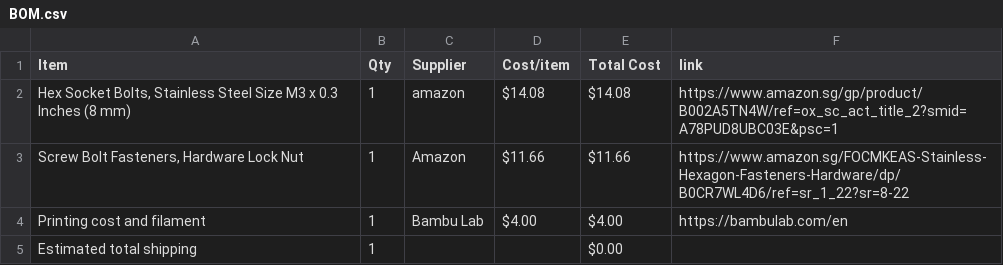
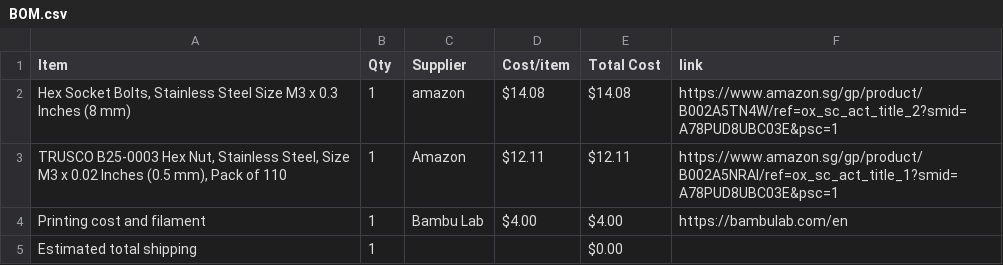
Before and after one commit to NZX37/savemythinkpad, a CSV file: BOM.csv, drawn as a sheet.

```diff
--- a/BOM.csv
+++ b/BOM.csv
@@ -2,3 +2,3 @@ Item,Qty,Supplier,Cost/item,Total Cost,link
 "Hex Socket Bolts, Stainless Steel Size M3 x 0.3 Inches (8 mm)",1,amazon,$14.08,$14.08,https://www.amazon.sg/gp/product/B002A5TN4W/ref=ox_sc_act_title_2?smid=A78PUD8UBC03E&psc=1
-"Screw Bolt Fasteners, Hardware Lock Nut",1,Amazon,$11.66,$11.66,https://www.amazon.sg/FOCMKEAS-Stainless-Hexagon-Fasteners-Hardware/dp/B0CR7WL4D6/ref=sr_1_22?sr=8-22
+"TRUSCO B25-0003 Hex Nut, Stainless Steel, Size M3 x 0.02 Inches (0.5 mm), Pack of 110",1,Amazon,$12.11,$12.11,https://www.amazon.sg/gp/product/B002A5NRAI/ref=ox_sc_act_title_1?smid=A78PUD8UBC03E&psc=1
 Printing cost and filament,1,Bambu Lab,$4.00,$4.00,https://bambulab.com/en
```
Also changed, not shown: 1 other file.
